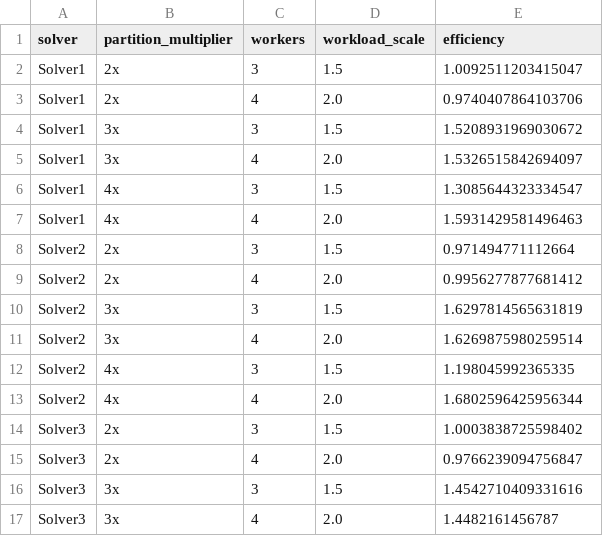
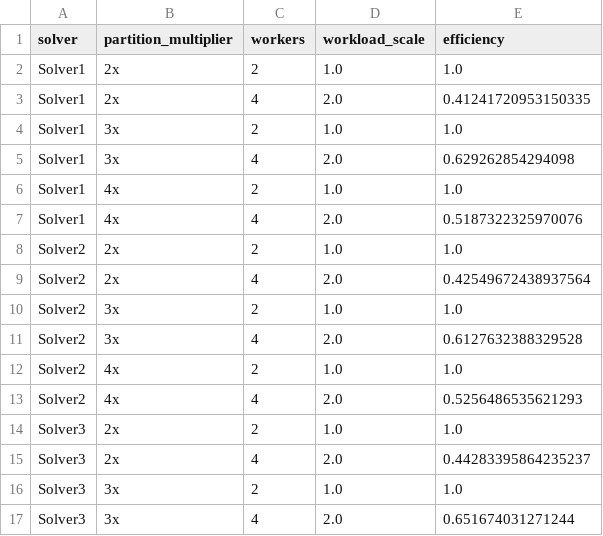
Before and after one commit to rosario-zaccone/quake-cooccurrence, a CSV file: results/plot/weak.csv, drawn as a sheet; only a part is shown; the diff covers the shown part only.

```diff
--- a/results/plot/weak.csv
+++ b/results/plot/weak.csv
@@ -1,17 +1,17 @@
 solver,partition_multiplier,workers,workload_scale,efficiency
-Solver1,2x,3,1.5,1.0092511203415047
-Solver1,2x,4,2.0,0.9740407864103706
-Solver1,3x,3,1.5,1.5208931969030672
-Solver1,3x,4,2.0,1.5326515842694097
-Solver1,4x,3,1.5,1.3085644323334547
-Solver1,4x,4,2.0,1.5931429581496463
-Solver2,2x,3,1.5,0.971494771112664
-Solver2,2x,4,2.0,0.9956277877681412
-Solver2,3x,3,1.5,1.6297814565631819
-Solver2,3x,4,2.0,1.6269875980259514
-Solver2,4x,3,1.5,1.198045992365335
-Solver2,4x,4,2.0,1.6802596425956344
-Solver3,2x,3,1.5,1.0003838725598402
-Solver3,2x,4,2.0,0.9766239094756847
-Solver3,3x,3,1.5,1.4542710409331616
-Solver3,3x,4,2.0,1.4482161456787
+Solver1,2x,2,1.0,1.0
+Solver1,2x,4,2.0,0.41241720953150335
+Solver1,3x,2,1.0,1.0
+Solver1,3x,4,2.0,0.629262854294098
+Solver1,4x,2,1.0,1.0
+Solver1,4x,4,2.0,0.5187322325970076
+Solver2,2x,2,1.0,1.0
+Solver2,2x,4,2.0,0.42549672438937564
+Solver2,3x,2,1.0,1.0
+Solver2,3x,4,2.0,0.6127632388329528
+Solver2,4x,2,1.0,1.0
+Solver2,4x,4,2.0,0.5256486535621293
+Solver3,2x,2,1.0,1.0
+Solver3,2x,4,2.0,0.44283395864235237
+Solver3,3x,2,1.0,1.0
+Solver3,3x,4,2.0,0.651674031271244
```
Also changed, not shown: 28 edited cells elsewhere in this file, results/plot/speedup.csv, results/plot/strong.csv, 15 other files.
